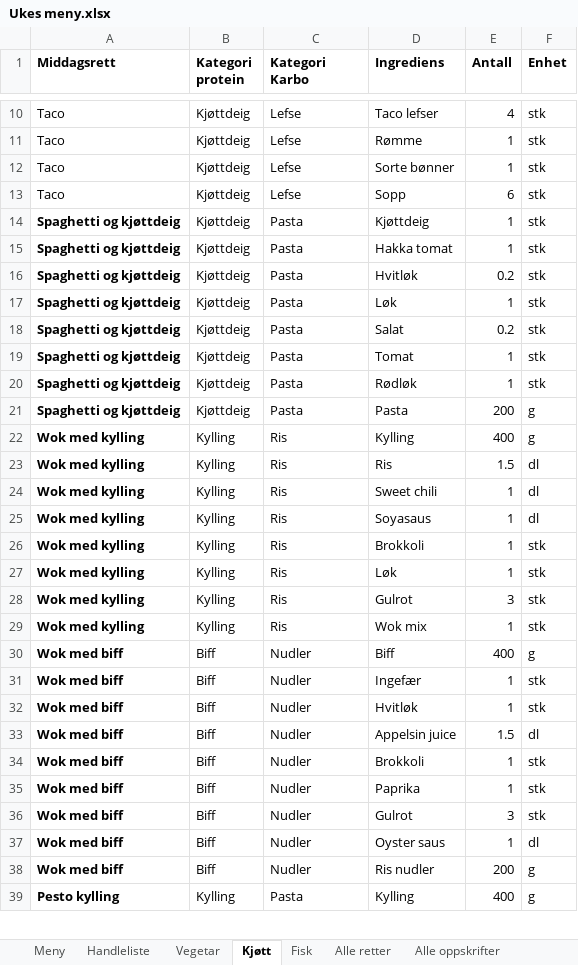
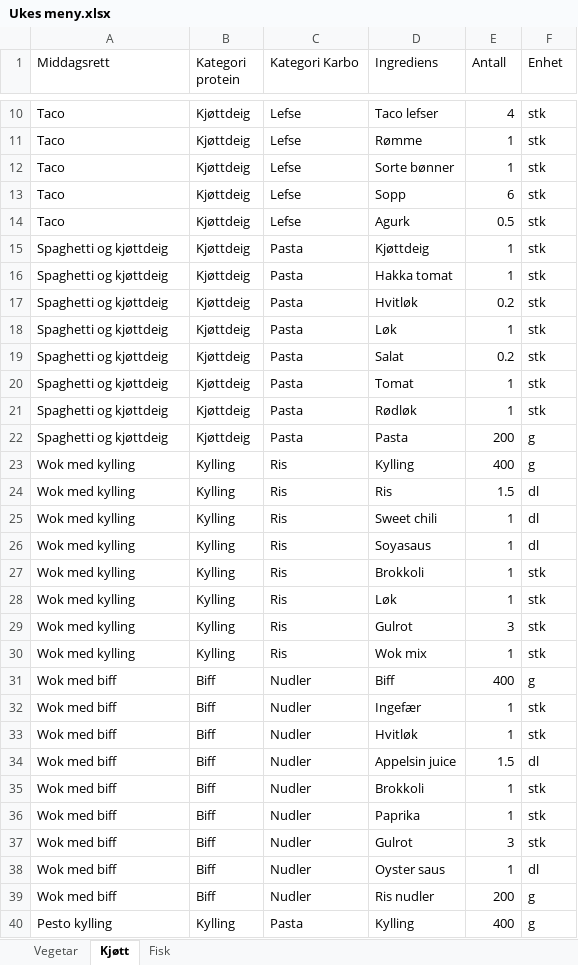
Before and after one commit to Larver-prog/Ukeshandling, an Excel workbook: Data/Ukes meny.xlsx, sheet Kjøtt, drawn as a sheet; only a part is shown, gaps mark what is left out; values as stored, in another font and other column widths than the file's, no borders; table styles not drawn; addresses are those after the commit; the diff covers the shown part only; the diff names each change by its address in the sheet, - before the commit and + after, or states it on an @@ line.

```diff
--- a/Data/Ukes meny.xlsx (sheet Kjøtt)
+++ b/Data/Ukes meny.xlsx (sheet Kjøtt)
-sheet tab: Meny
-sheet tab: Handleliste
-sheet tab: Alle retter
-sheet tab: Alle oppskrifter
-A1:F1 bold: on
+A1:F1 bold: off
+row 14: Taco | Kjøttdeig | Lefse | Agurk | 0.5 | stk
-A15:A40 bold: on
+A15:A40 bold: off
```
Also changed, not shown: 17 added rows and cell formats elsewhere in this sheet, sheet Vegetar, sheet Fisk, 2 other files.
